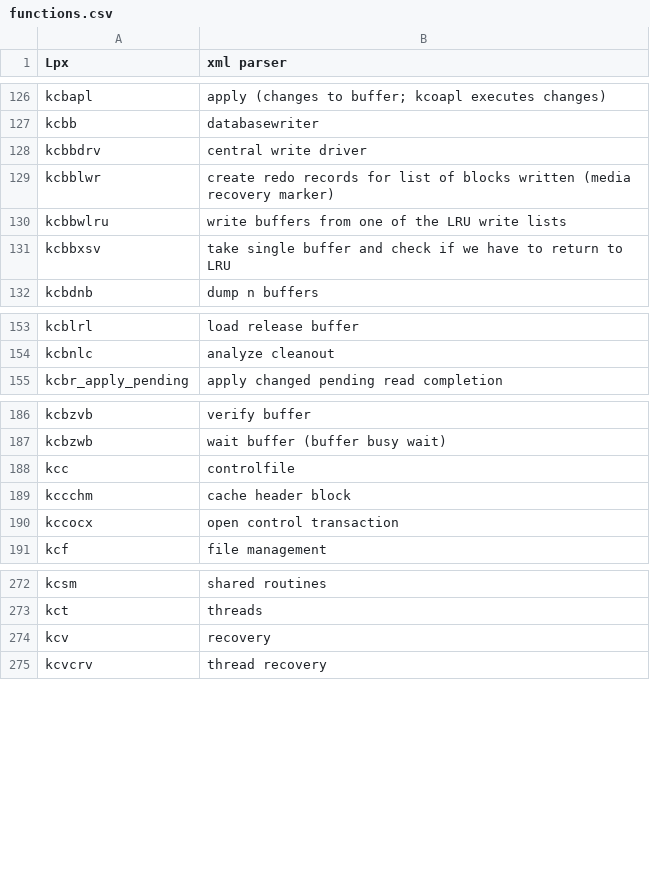
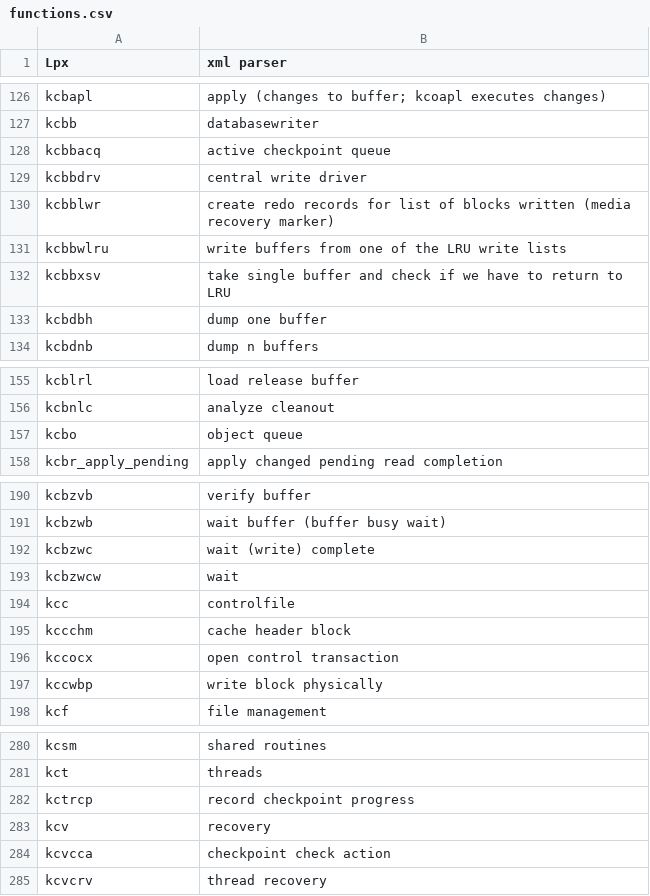
Before and after one commit to skoehler-soocs/ora_db_func_anno, a CSV file: functions.csv, drawn as a sheet; only a part is shown, gaps mark what is left out; the diff covers the shown part only; the diff names each change by its address in the sheet, - before the commit and + after, or states it on an @@ line.

Commit message:
various functions.

```diff
--- a/functions.csv
+++ b/functions.csv
+row 128: kcbbacq | active checkpoint queue
+row 133: kcbdbh | dump one buffer
+row 157: kcbo | object queue
+row 192: kcbzwc | wait (write) complete
+row 193: kcbzwcw | wait
+row 197: kccwbp | write block physically
+row 282: kctrcp | record checkpoint progress
+row 284: kcvcca | checkpoint check action
```
Also changed, not shown: 5 added rows elsewhere in this file.
